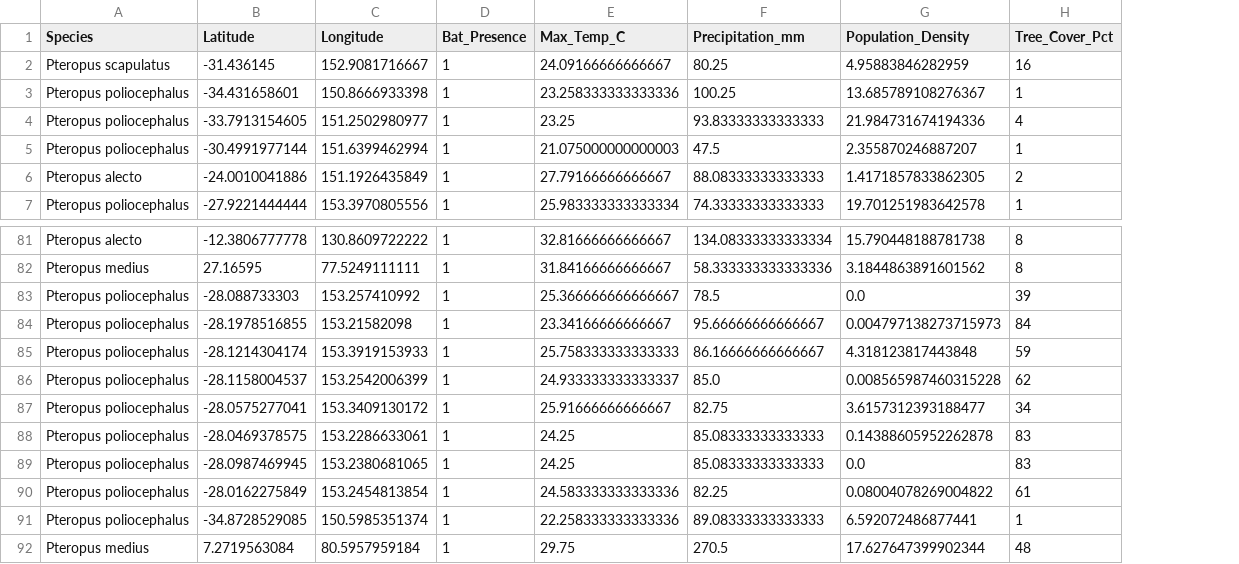
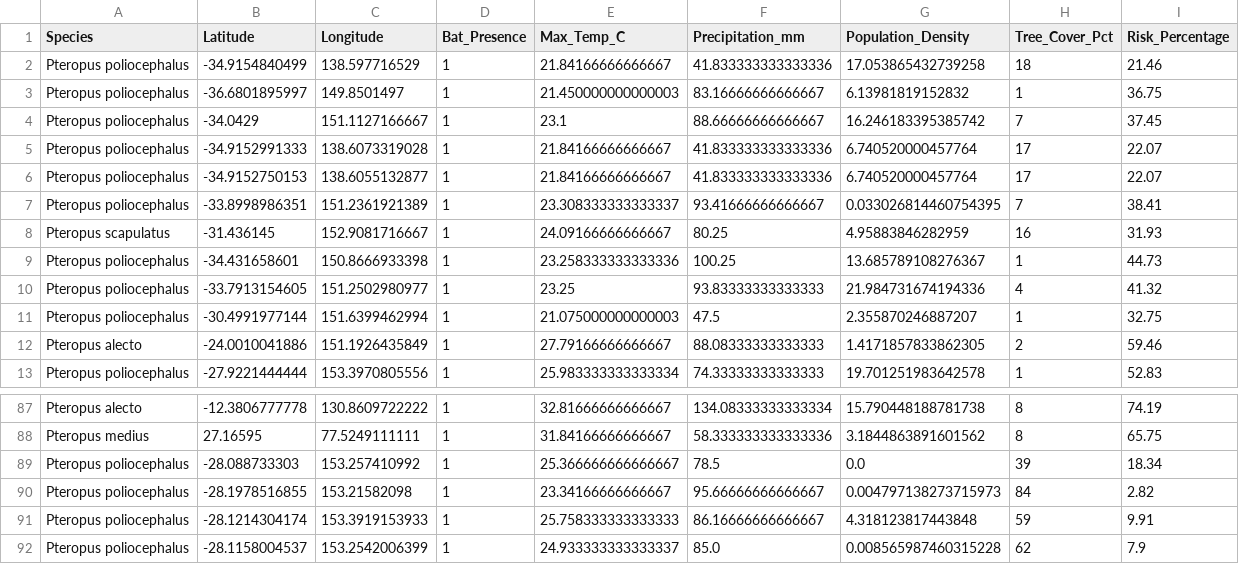
Before and after one commit to raghavvv1901/Nipah-Project, a CSV file: nipah_spillover_data.csv, drawn as a sheet; only a part is shown, gaps mark what is left out; removed rows and columns are numbered as before the commit, all else as after; the diff names each change by its address in the sheet, - before the commit and + after, or states it on an @@ line.

```diff
--- a/nipah_spillover_data.csv
+++ b/nipah_spillover_data.csv
+column I (Risk_Percentage), rows 8-13: 31.93 | 44.73 | 41.32 | 32.75 | 59.46 | 52.83; rows 87-92: 74.19 | 65.75 | 18.34 | 2.82 | 9.91 | 7.9
+row 2: Pteropus poliocephalus | -34.9154840499 | 138.597716529 | 1 | 21.84166666666667 | 41.833333333333336 | 17.053865432739258 | 18 | 21.46
+row 3: Pteropus poliocephalus | -36.6801895997 | 149.8501497 | 1 | 21.450000000000003 | 83.16666666666667 | 6.13981819152832 | 1 | 36.75
+row 4: Pteropus poliocephalus | -34.0429 | 151.1127166667 | 1 | 23.1 | 88.66666666666667 | 16.246183395385742 | 7 | 37.45
+row 5: Pteropus poliocephalus | -34.9152991333 | 138.6073319028 | 1 | 21.84166666666667 | 41.833333333333336 | 6.740520000457764 | 17 | 22.07
+row 6: Pteropus poliocephalus | -34.9152750153 | 138.6055132877 | 1 | 21.84166666666667 | 41.833333333333336 | 6.740520000457764 | 17 | 22.07
+row 7: Pteropus poliocephalus | -33.8998986351 | 151.2361921389 | 1 | 23.308333333333337 | 93.41666666666667 | 0.033026814460754395 | 7 | 38.41
-row 87: Pteropus poliocephalus | -28.0575277041 | 153.3409130172 | 1 | 25.91666666666667 | 82.75 | 3.6157312393188477 | 34
-row 88: Pteropus poliocephalus | -28.0469378575 | 153.2286633061 | 1 | 24.25 | 85.08333333333333 | 0.14388605952262878 | 83
-row 89: Pteropus poliocephalus | -28.0987469945 | 153.2380681065 | 1 | 24.25 | 85.08333333333333 | 0.0 | 83
-row 90: Pteropus poliocephalus | -28.0162275849 | 153.2454813854 | 1 | 24.583333333333336 | 82.25 | 0.08004078269004822 | 61
-row 91: Pteropus poliocephalus | -34.8728529085 | 150.5985351374 | 1 | 22.258333333333336 | 89.08333333333333 | 6.592072486877441 | 1
-row 92: Pteropus medius | 7.2719563084 | 80.5957959184 | 1 | 29.75 | 270.5 | 17.627647399902344 | 48
```
Also changed, not shown: 1 other file.
